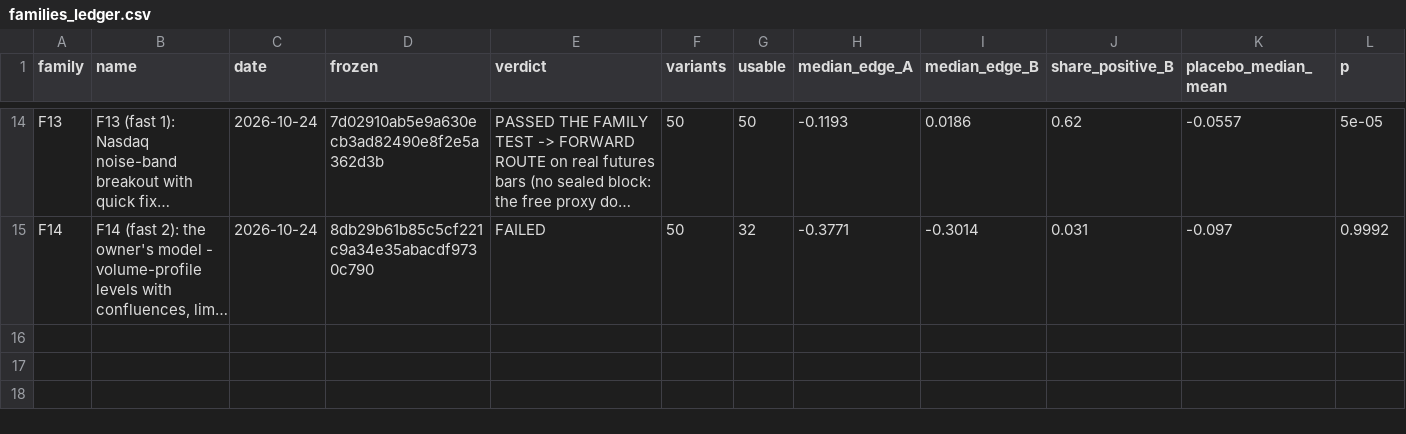
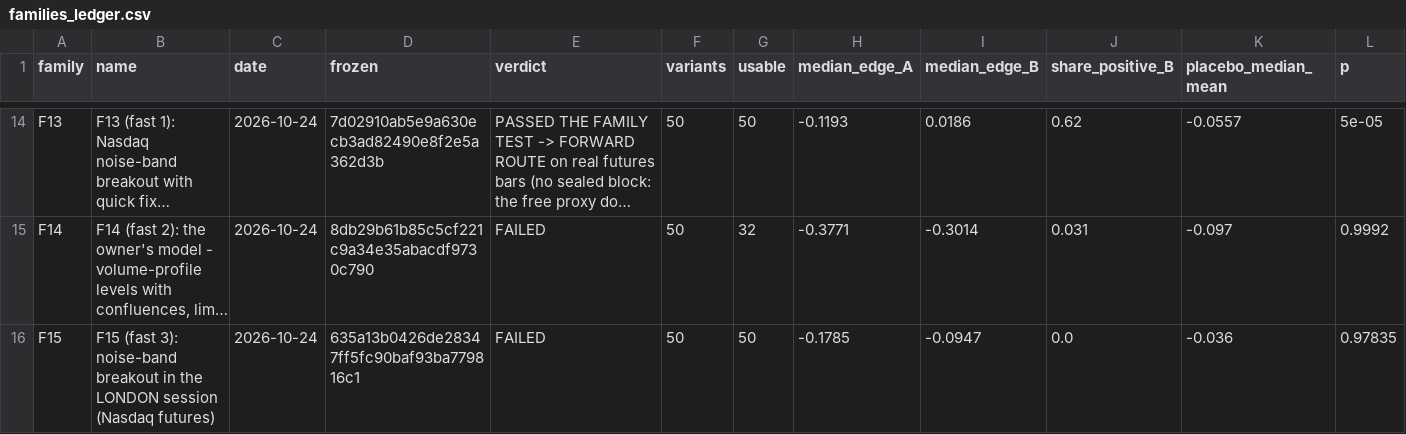
Before and after one commit to vannaflow1/nasdaq-bot, a CSV file: knowledge/families_ledger.csv, drawn as a sheet; only a part is shown, gaps mark what is left out; long unchanged cells end in …; rows hold the shown columns only; the diff names each change by its address in the sheet, - before the commit and + after, or states it on an @@ line.

Commit message:
state: families

```diff
--- a/knowledge/families_ledger.csv
+++ b/knowledge/families_ledger.csv
+row 16: F15 | F15 (fast 3): noise-band breakout in the LONDON session (Nasdaq futures) | 2026-10-24 | 635a13b0426de28347ff5fc90baf93ba779816c1 | FAILED | 50 | 50 | -0.1785 | -0.0947 | 0.0 | -0.036 | 0.97835
```
Also changed, not shown: 5 other files.
